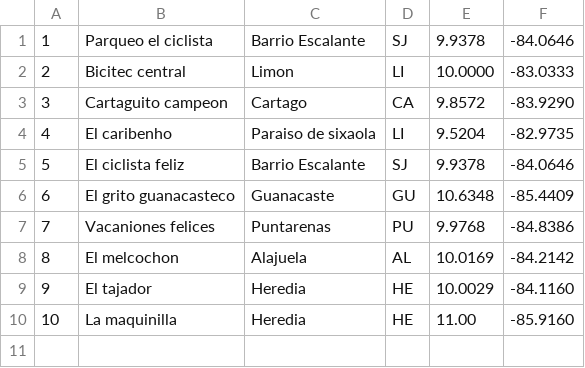
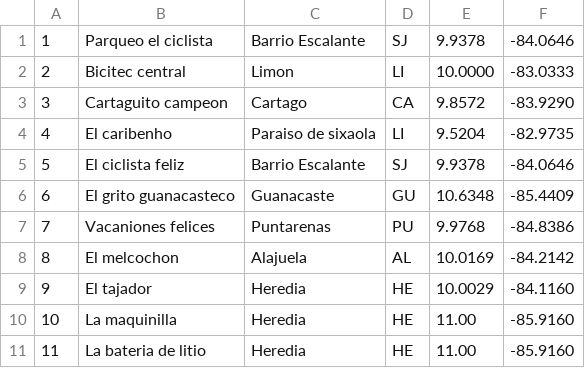
Before and after one commit to miltonials/bicitec, a CSV file: data/parqueos.csv, drawn as a sheet; the diff names each change by its address in the sheet, - before the commit and + after, or states it on an @@ line.

```diff
--- a/data/parqueos.csv
+++ b/data/parqueos.csv
+row 11: 11 | La bateria de litio | Heredia | HE | 11.00 | -85.9160
```
Also changed, not shown: 9 other files.
